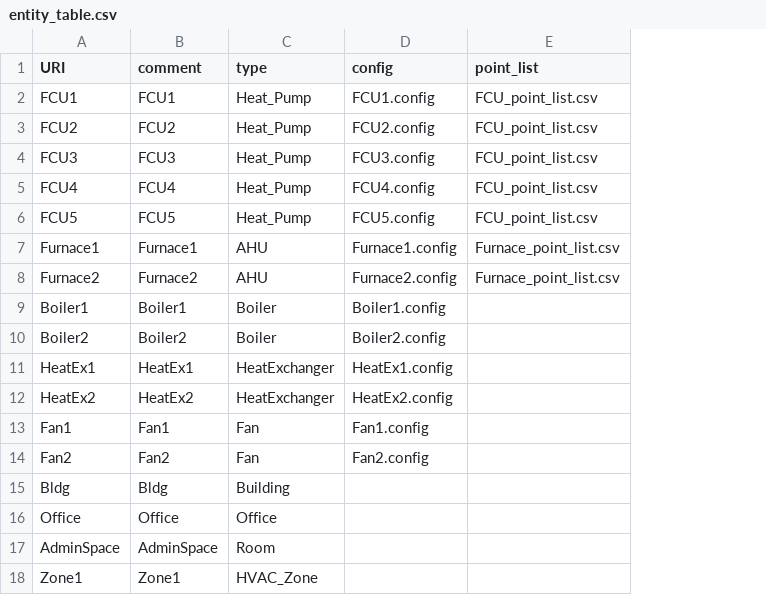
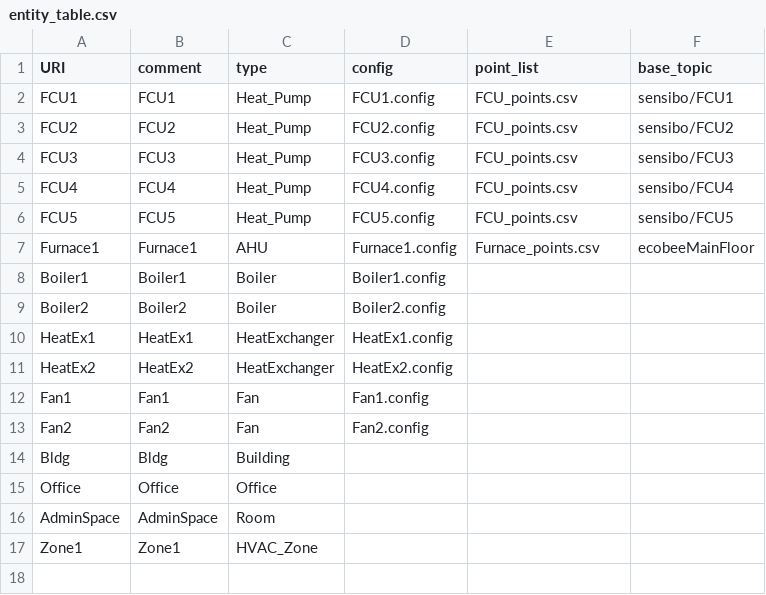
Before and after one commit to lazlop/VolttronSemantics, a CSV file: files/entity_table.csv, drawn as a sheet; removed rows and columns are numbered as before the commit, all else as after; the diff names each change by its address in the sheet, - before the commit and + after, or states it on an @@ line.

Commit message:
altering entity table for topic

```diff
--- a/files/entity_table.csv
+++ b/files/entity_table.csv
+column F (base_topic), rows 2-7: sensibo/FCU1 | sensibo/FCU2 | sensibo/FCU3 | sensibo/FCU4 | sensibo/FCU5 | ecobeeMainFloor
-E2:E6 (point_list): FCU_point_list.csv
+E2:E6 (point_list): FCU_points.csv
-E7 (point_list): Furnace_point_list.csv
+E7 (point_list): Furnace_points.csv
-row 8: Furnace2 | Furnace2 | AHU | Furnace2.config | Furnace_point_list.csv
```
